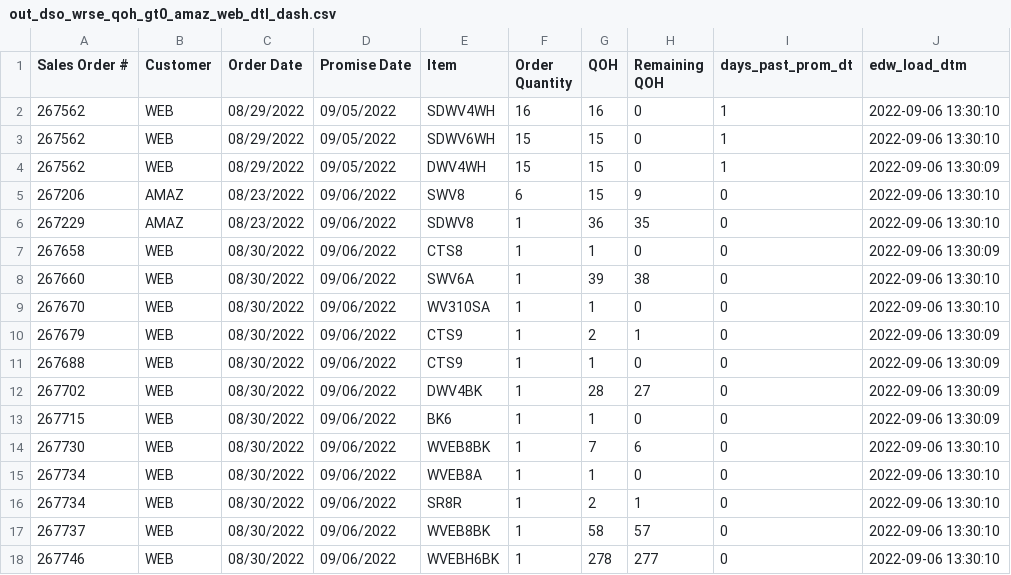
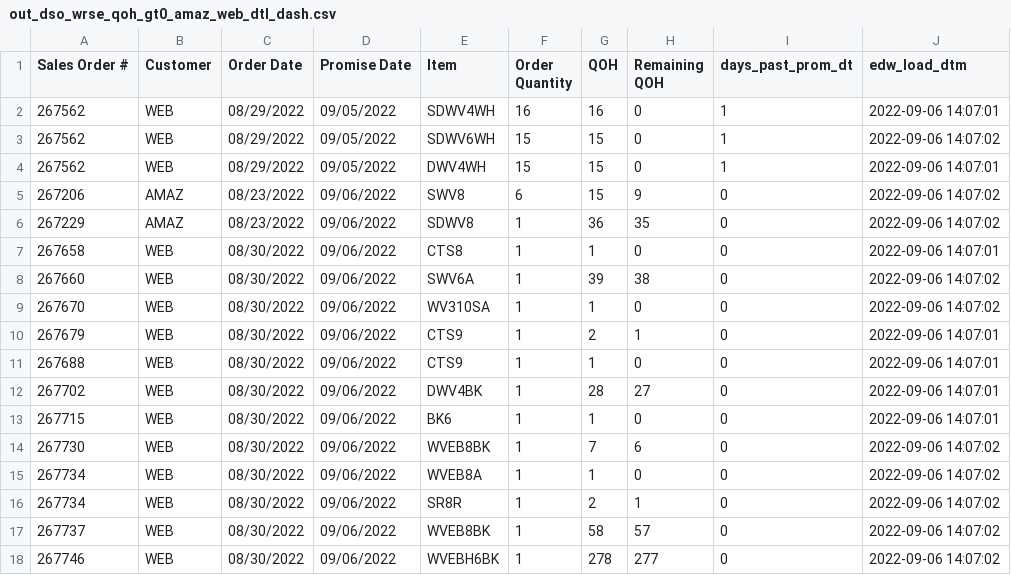
Before and after one commit to famcomfg/pi, a CSV file: out_dso_wrse_qoh_gt0_amaz_web_dtl_dash.csv, drawn as a sheet.

```diff
--- a/out_dso_wrse_qoh_gt0_amaz_web_dtl_dash.csv
+++ b/out_dso_wrse_qoh_gt0_amaz_web_dtl_dash.csv
@@ -1,18 +1,18 @@
 Sales Order #,Customer,Order Date,Promise Date,Item,Order Quantity,QOH,Remaining QOH,days_past_prom_dt,edw_load_dtm
-267562,WEB,08/29/2022,09/05/2022,SDWV4WH,16,16,0,1,2022-09-06 13:30:10
-267562,WEB,08/29/2022,09/05/2022,SDWV6WH,15,15,0,1,2022-09-06 13:30:10
-267562,WEB,08/29/2022,09/05/2022,DWV4WH,15,15,0,1,2022-09-06 13:30:09
-267206,AMAZ,08/23/2022,09/06/2022,SWV8,6,15,9,0,2022-09-06 13:30:10
-267229,AMAZ,08/23/2022,09/06/2022,SDWV8,1,36,35,0,2022-09-06 13:30:10
-267658,WEB,08/30/2022,09/06/2022,CTS8,1,1,0,0,2022-09-06 13:30:09
-267660,WEB,08/30/2022,09/06/2022,SWV6A,1,39,38,0,2022-09-06 13:30:10
-267670,WEB,08/30/2022,09/06/2022,WV310SA,1,1,0,0,2022-09-06 13:30:10
-267679,WEB,08/30/2022,09/06/2022,CTS9,1,2,1,0,2022-09-06 13:30:09
-267688,WEB,08/30/2022,09/06/2022,CTS9,1,1,0,0,2022-09-06 13:30:09
-267702,WEB,08/30/2022,09/06/2022,DWV4BK,1,28,27,0,2022-09-06 13:30:09
-267715,WEB,08/30/2022,09/06/2022,BK6,1,1,0,0,2022-09-06 13:30:09
-267730,WEB,08/30/2022,09/06/2022,WVEB8BK,1,7,6,0,2022-09-06 13:30:10
-267734,WEB,08/30/2022,09/06/2022,WVEB8A,1,1,0,0,2022-09-06 13:30:10
-267734,WEB,08/30/2022,09/06/2022,SR8R,1,2,1,0,2022-09-06 13:30:10
-267737,WEB,08/30/2022,09/06/2022,WVEB8BK,1,58,57,0,2022-09-06 13:30:10
-267746,WEB,08/30/2022,09/06/2022,WVEBH6BK,1,278,277,0,2022-09-06 13:30:10
+267562,WEB,08/29/2022,09/05/2022,SDWV4WH,16,16,0,1,2022-09-06 14:07:01
+267562,WEB,08/29/2022,09/05/2022,SDWV6WH,15,15,0,1,2022-09-06 14:07:02
+267562,WEB,08/29/2022,09/05/2022,DWV4WH,15,15,0,1,2022-09-06 14:07:01
+267206,AMAZ,08/23/2022,09/06/2022,SWV8,6,15,9,0,2022-09-06 14:07:02
+267229,AMAZ,08/23/2022,09/06/2022,SDWV8,1,36,35,0,2022-09-06 14:07:02
+267658,WEB,08/30/2022,09/06/2022,CTS8,1,1,0,0,2022-09-06 14:07:01
+267660,WEB,08/30/2022,09/06/2022,SWV6A,1,39,38,0,2022-09-06 14:07:02
+267670,WEB,08/30/2022,09/06/2022,WV310SA,1,1,0,0,2022-09-06 14:07:02
+267679,WEB,08/30/2022,09/06/2022,CTS9,1,2,1,0,2022-09-06 14:07:01
+267688,WEB,08/30/2022,09/06/2022,CTS9,1,1,0,0,2022-09-06 14:07:01
+267702,WEB,08/30/2022,09/06/2022,DWV4BK,1,28,27,0,2022-09-06 14:07:01
+267715,WEB,08/30/2022,09/06/2022,BK6,1,1,0,0,2022-09-06 14:07:01
+267730,WEB,08/30/2022,09/06/2022,WVEB8BK,1,7,6,0,2022-09-06 14:07:02
+267734,WEB,08/30/2022,09/06/2022,WVEB8A,1,1,0,0,2022-09-06 14:07:02
+267734,WEB,08/30/2022,09/06/2022,SR8R,1,2,1,0,2022-09-06 14:07:02
+267737,WEB,08/30/2022,09/06/2022,WVEB8BK,1,58,57,0,2022-09-06 14:07:02
+267746,WEB,08/30/2022,09/06/2022,WVEBH6BK,1,278,277,0,2022-09-06 14:07:02
```
Also changed, not shown: out_dso_wrse_qoh_gt0_dtl_dash.csv.
